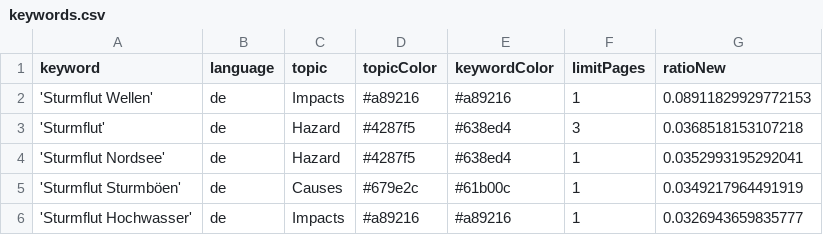
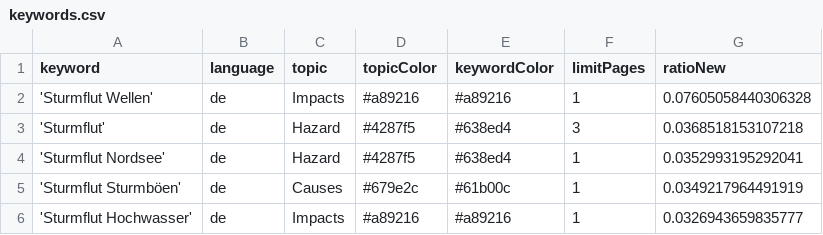
Before and after one commit to MomoMusic/surgeIsComing, a CSV file: keywords.csv, drawn as a sheet; only a part is shown.

Commit message:
Commit from GitHub Actions (harvest:0.0)

```diff
--- a/keywords.csv
+++ b/keywords.csv
@@ -1,3 +1,3 @@
 keyword,language,topic,topicColor,keywordColor,limitPages,ratioNew
-'Sturmflut Wellen',de,Impacts,#a89216,#a89216,1,0.08911829929772153
+'Sturmflut Wellen',de,Impacts,#a89216,#a89216,1,0.07605058440306328
 'Sturmflut',de,Hazard,#4287f5,#638ed4,3,0.0368518153107218
```
